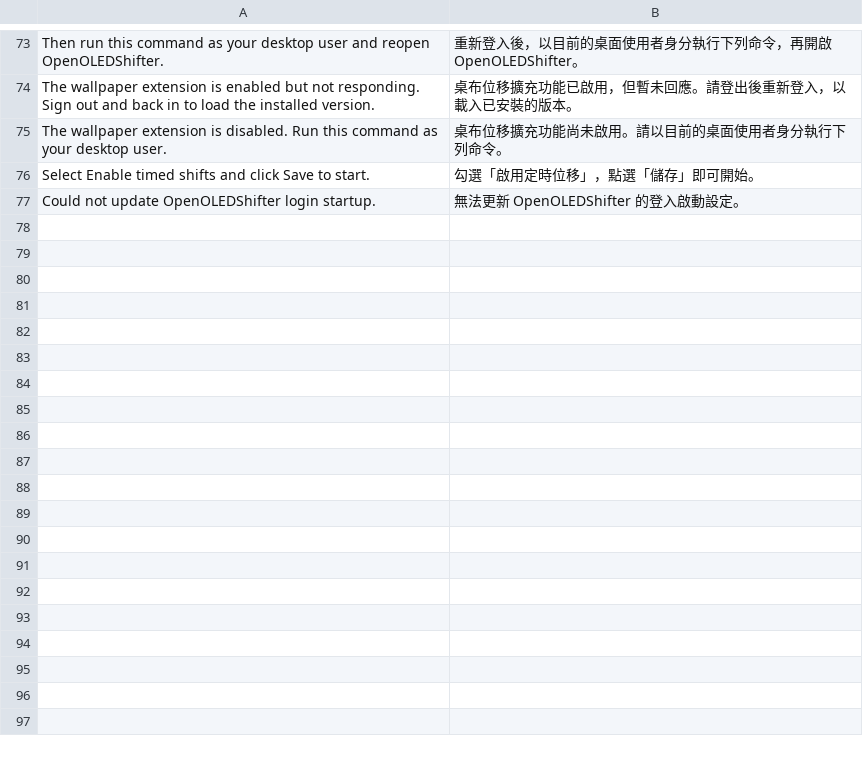
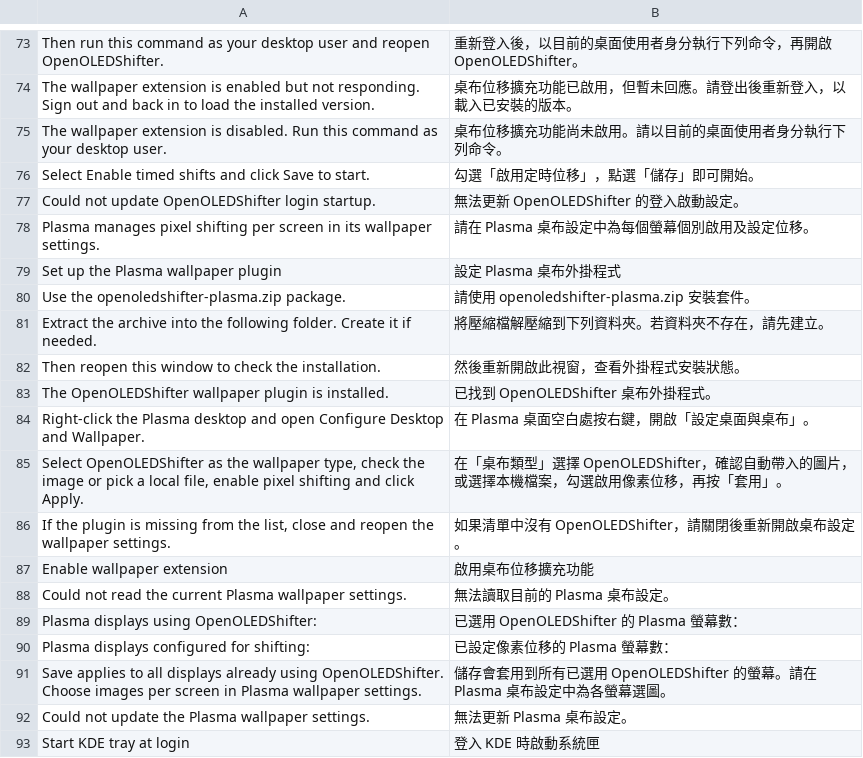
Before and after one commit to Wenbo-Zhong/openOLEDShifter, a TSV file: translations/zh-hant.tsv, drawn as a sheet; only a part is shown, gaps mark what is left out.

Commit message:
Add Plasma wallpaper shifting and package both Linux plugins

```diff
--- a/translations/zh-hant.tsv
+++ b/translations/zh-hant.tsv
@@ -77 +77,17 @@
 "Could not update OpenOLEDShifter login startup."	"無法更新 OpenOLEDShifter 的登入啟動設定。"
+"Plasma manages pixel shifting per screen in its wallpaper settings."	"請在 Plasma 桌布設定中為每個螢幕個別啟用及設定位移。"
+"Set up the Plasma wallpaper plugin"	"設定 Plasma 桌布外掛程式"
+"Use the openoledshifter-plasma.zip package."	"請使用 openoledshifter-plasma.zip 安裝套件。"
+"Extract the archive into the following folder. Create it if needed."	"將壓縮檔解壓縮到下列資料夾。若資料夾不存在，請先建立。"
+"Then reopen this window to check the installation."	"然後重新開啟此視窗，查看外掛程式安裝狀態。"
+"The OpenOLEDShifter wallpaper plugin is installed."	"已找到 OpenOLEDShifter 桌布外掛程式。"
+"Right-click the Plasma desktop and open Configure Desktop and Wallpaper."	"在 Plasma 桌面空白處按右鍵，開啟「設定桌面與桌布」。"
+"Select OpenOLEDShifter as the wallpaper type, check the image or pick a local file, enable pixel shifting and click Apply."	"在「桌布類型」選擇 OpenOLEDShifter，確認自動帶入的圖片，或選擇本機檔案，勾選啟用像素位移，再按「套用」。"
+"If the plugin is missing from the list, close and reopen the wallpaper settings."	"如果清單中沒有 OpenOLEDShifter，請關閉後重新開啟桌布設定。"
+"Enable wallpaper extension"	"啟用桌布位移擴充功能"
+"Could not read the current Plasma wallpaper settings."	"無法讀取目前的 Plasma 桌布設定。"
+"Plasma displays using OpenOLEDShifter: "	"已選用 OpenOLEDShifter 的 Plasma 螢幕數："
+"Plasma displays configured for shifting: "	"已設定像素位移的 Plasma 螢幕數："
+"Save applies to all displays already using OpenOLEDShifter. Choose images per screen in Plasma wallpaper settings."	"儲存會套用到所有已選用 OpenOLEDShifter 的螢幕。請在 Plasma 桌布設定中為各螢幕選圖。"
+"Could not update the Plasma wallpaper settings."	"無法更新 Plasma 桌布設定。"
+"Start KDE tray at login"	"登入 KDE 時啟動系統匣"
```
Also changed, not shown: translations/en.tsv, translations/zh-hans.tsv, 15 other files.
